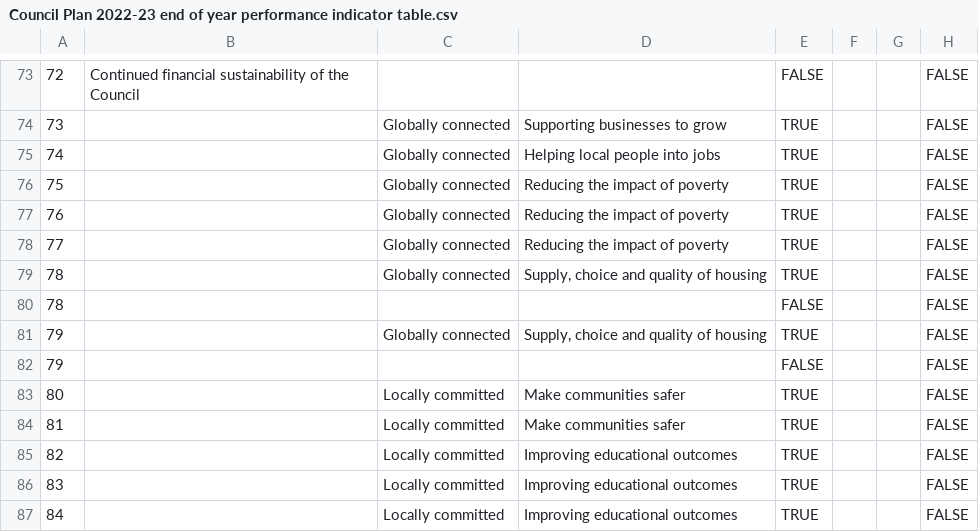
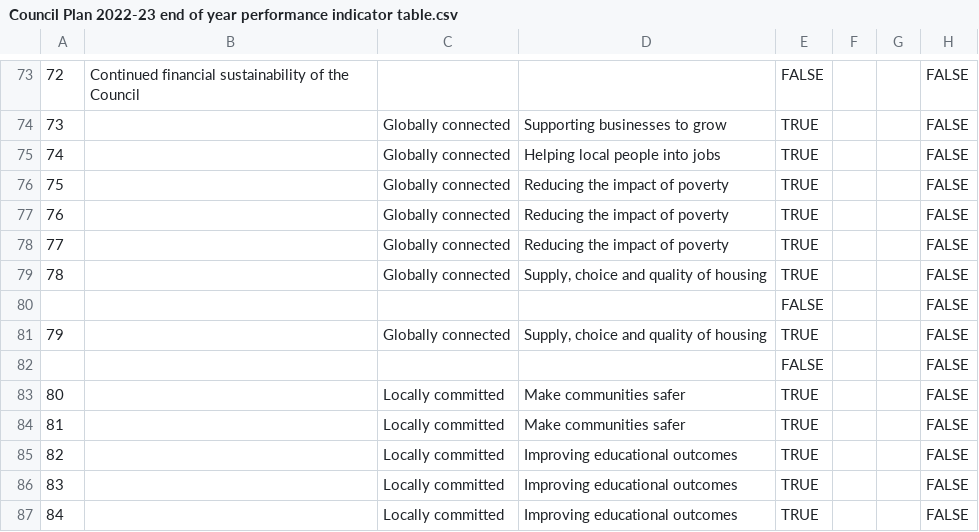
Before and after one commit to coventry-city-council/council-plan-indicators, a CSV file: Council Plan 2022-23 end of year performance indicator table.csv, drawn as a sheet; only a part is shown, gaps mark what is left out; the diff covers the shown part only; the diff names each change by its address in the sheet, - before the commit and + after, or states it on an @@ line.

```diff
--- a/Council Plan 2022-23 end of year performance indicator table.csv
+++ b/Council Plan 2022-23 end of year performance indicator table.csv
-A80: 78
+A80: (empty)
-A82: 79
+A82: (empty)
```
Also changed, not shown: 10 edited cells elsewhere in this file.
